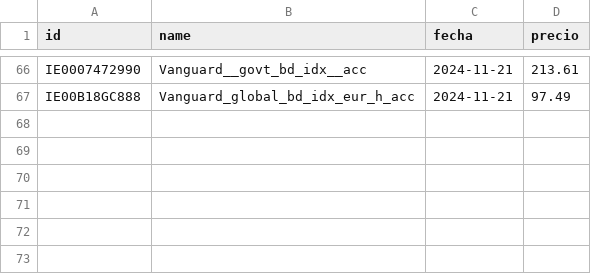
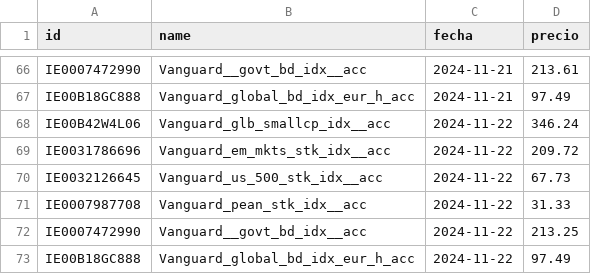
Before and after one commit to franvillamil/invest, a CSV file: price_funds.csv, drawn as a sheet; only a part is shown, gaps mark what is left out.

Commit message:
autoupdate

```diff
--- a/price_funds.csv
+++ b/price_funds.csv
@@ -67 +67,7 @@
 "IE00B18GC888","Vanguard_global_bd_idx_eur_h_acc","2024-11-21",97.49
+"IE00B42W4L06","Vanguard_glb_smallcp_idx__acc","2024-11-22",346.24
+"IE0031786696","Vanguard_em_mkts_stk_idx__acc","2024-11-22",209.72
+"IE0032126645","Vanguard_us_500_stk_idx__acc","2024-11-22",67.73
+"IE0007987708","Vanguard_pean_stk_idx__acc","2024-11-22",31.33
+"IE0007472990","Vanguard__govt_bd_idx__acc","2024-11-22",213.25
+"IE00B18GC888","Vanguard_global_bd_idx_eur_h_acc","2024-11-22",97.49
```
